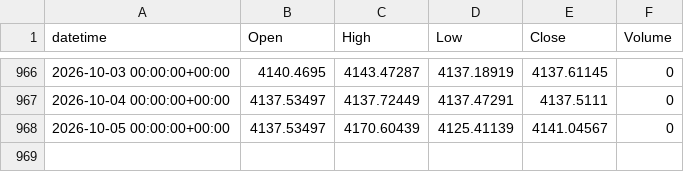
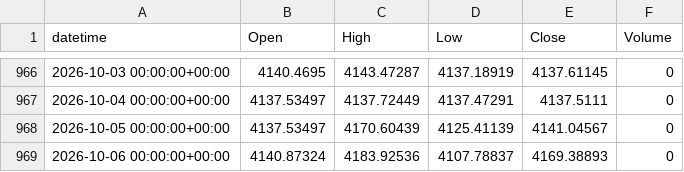
Before and after one commit to alialiansari3786-tech/XAUUSD-Bot-2, a CSV file: data/collected/XAUUSD_D1.csv, drawn as a sheet; only a part is shown, gaps mark what is left out; the diff names each change by its address in the sheet, - before the commit and + after, or states it on an @@ line.

```diff
--- a/data/collected/XAUUSD_D1.csv
+++ b/data/collected/XAUUSD_D1.csv
+row 969: 2026-10-06 00:00:00+00:00 | 4140.87324 | 4183.92536 | 4107.78837 | 4169.38893 | 0
```
Also changed, not shown: data/collected/XAUUSD_H1.csv, data/collected/XAUUSD_H4.csv, 2 other files.
